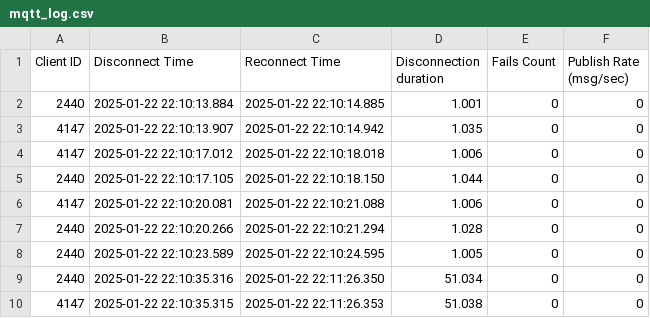
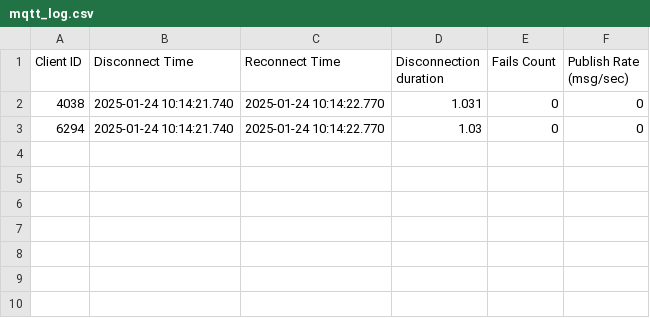
Before and after one commit to costa99/LabExp, a CSV file: client_logs/mqtt_log.csv, drawn as a sheet.

```diff
--- a/client_logs/mqtt_log.csv
+++ b/client_logs/mqtt_log.csv
@@ -1,10 +1,3 @@
 Client ID,Disconnect Time,Reconnect Time,Disconnection duration,Fails Count,Publish Rate (msg/sec)
-2440,2025-01-22 22:10:13.884,2025-01-22 22:10:14.885,1.001,0,0
-4147,2025-01-22 22:10:13.907,2025-01-22 22:10:14.942,1.035,0,0
-4147,2025-01-22 22:10:17.012,2025-01-22 22:10:18.018,1.006,0,0
-2440,2025-01-22 22:10:17.105,2025-01-22 22:10:18.150,1.044,0,0
-4147,2025-01-22 22:10:20.081,2025-01-22 22:10:21.088,1.006,0,0
-2440,2025-01-22 22:10:20.266,2025-01-22 22:10:21.294,1.028,0,0
-2440,2025-01-22 22:10:23.589,2025-01-22 22:10:24.595,1.005,0,0
-2440,2025-01-22 22:10:35.316,2025-01-22 22:11:26.350,51.034,0,0
-4147,2025-01-22 22:10:35.315,2025-01-22 22:11:26.353,51.038,0,0
+4038,2025-01-24 10:14:21.740,2025-01-24 10:14:22.770,1.031,0,0
+6294,2025-01-24 10:14:21.740,2025-01-24 10:14:22.770,1.03,0,0
```
Also changed, not shown: 2 other files.
